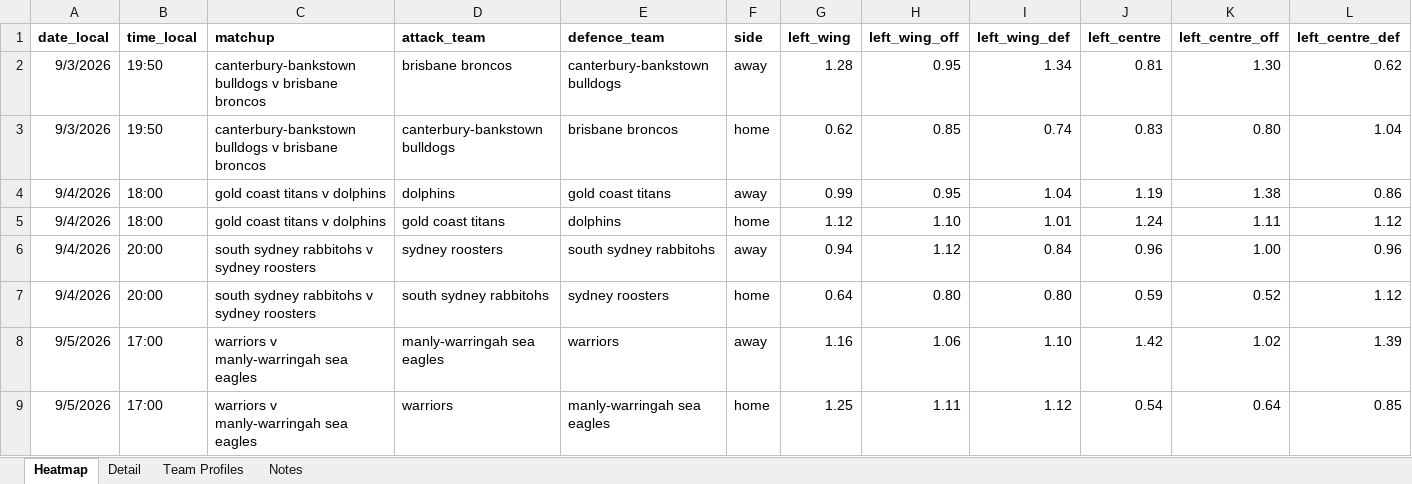
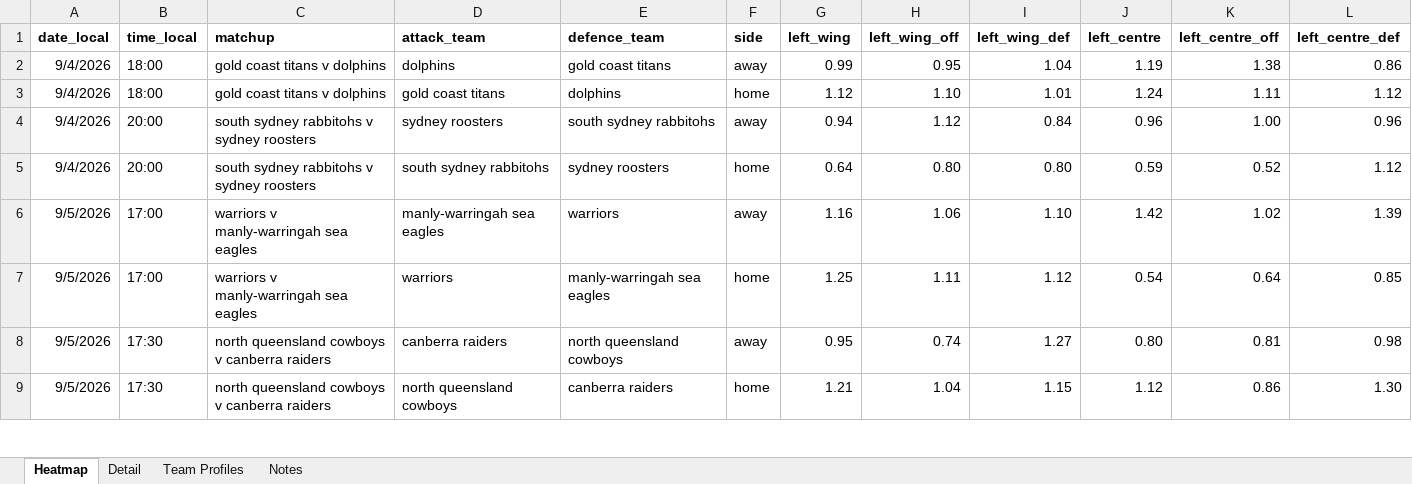
Before and after one commit to cgrocott89/ModelOutput, an Excel workbook: files/NRL_try_channel_matchups.xlsx, sheet Heatmap, drawn as a sheet; only a part is shown; the shorter side is filled out with more unchanged rows; values as stored, in another font and other column widths than the file's, no borders; conditional formats not drawn; rows hold the shown columns only; the diff names each change by its address in the sheet, - before the commit and + after, or states it on an @@ line.

```diff
--- a/files/NRL_try_channel_matchups.xlsx (sheet Heatmap)
+++ b/files/NRL_try_channel_matchups.xlsx (sheet Heatmap)
-row 2: 9/3/2026 | 19:50 | canterbury-bankstown bulldogs v brisbane broncos | brisbane broncos | canterbury-bankstown bulldogs | away | 1.28 | 0.95 | 1.34 | 0.81 | 1.30 | 0.62
-row 3: 9/3/2026 | 19:50 | canterbury-bankstown bulldogs v brisbane broncos | canterbury-bankstown bulldogs | brisbane broncos | home | 0.62 | 0.85 | 0.74 | 0.83 | 0.80 | 1.04
```
Also changed, not shown: sheet Detail, files/AFL_goalscorers.xlsx, files/AFL_upcoming_projections.xlsx, 12 other files.
